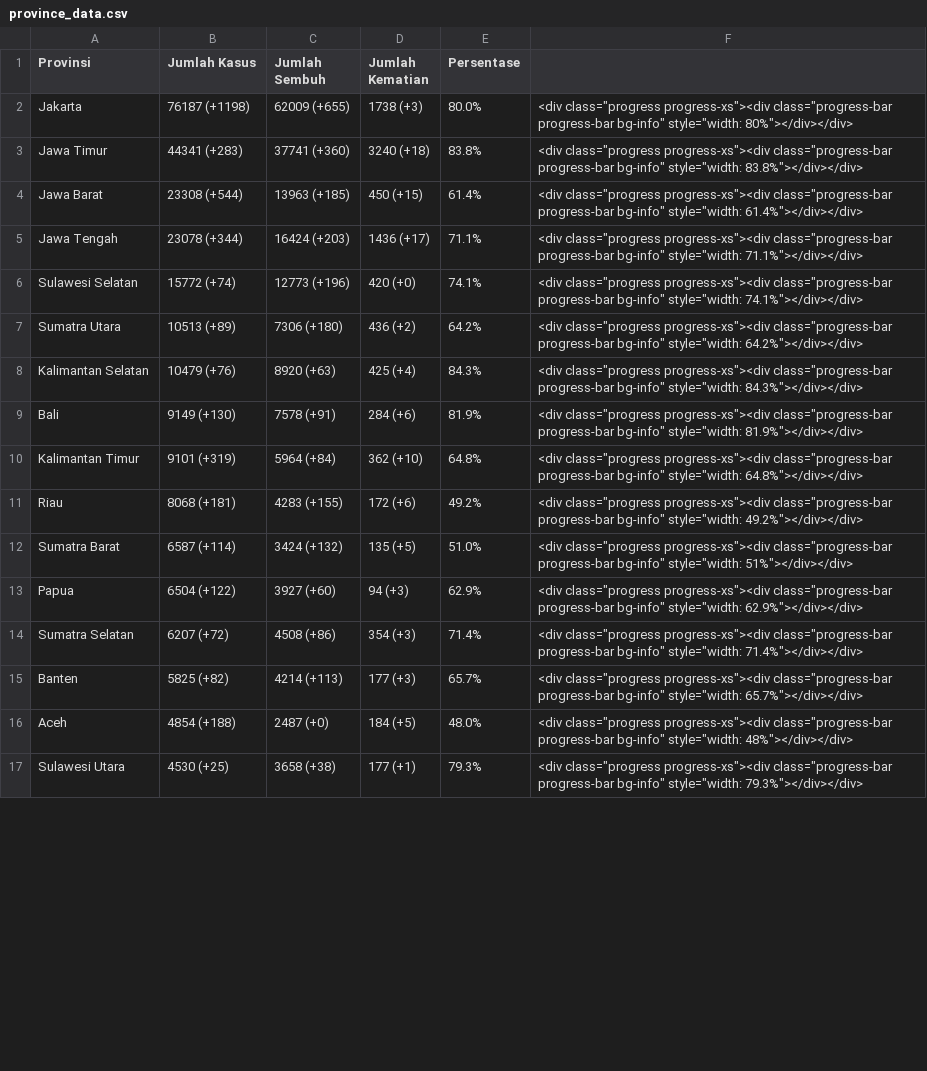
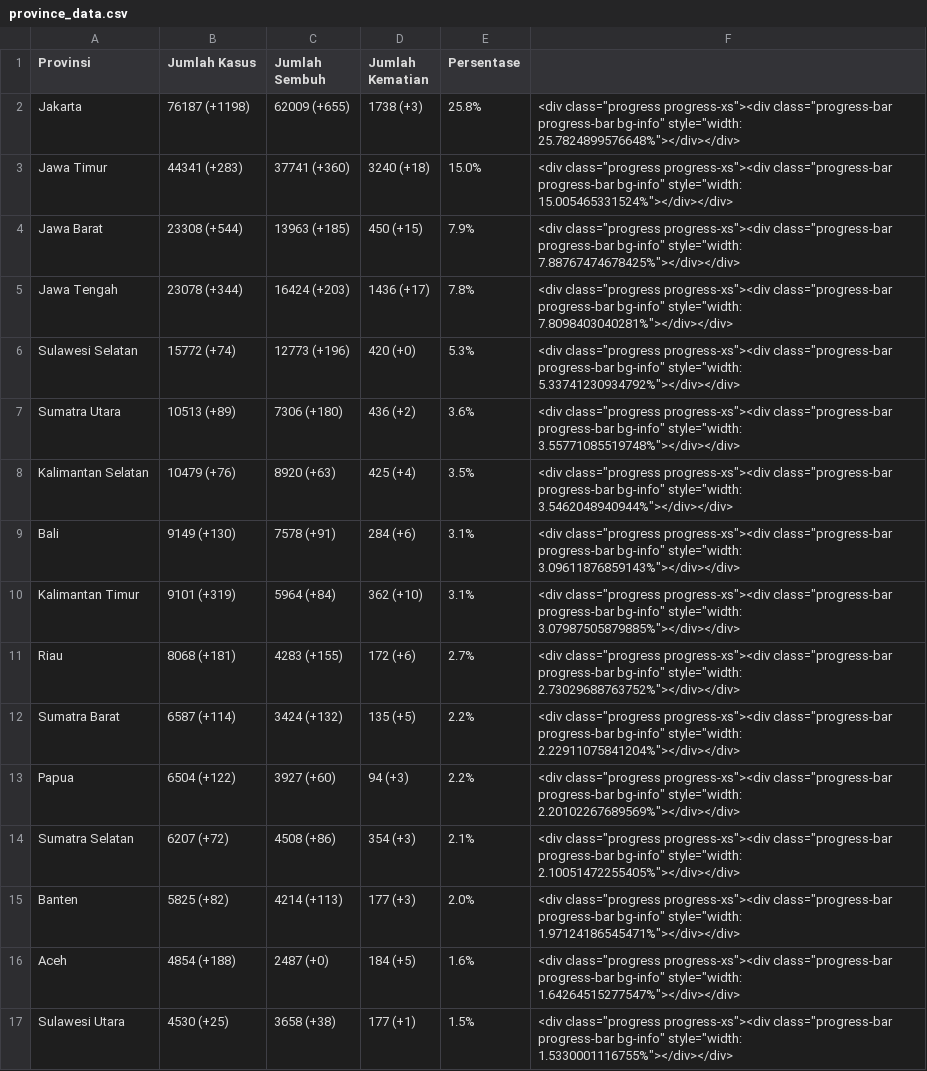
Before and after one commit to idilhaq/covid19ID, a CSV file: province_data.csv, drawn as a sheet; only a part is shown; the diff covers the shown part only.

Commit message:
Update Indonesia Map

```diff
--- a/province_data.csv
+++ b/province_data.csv
@@ -1,17 +1,17 @@
 Provinsi,Jumlah Kasus,Jumlah Sembuh,Jumlah Kematian,Persentase,
-Jakarta,76187 (+1198),62009 (+655),1738 (+3),80.0%,"<div class=""progress progress-xs""><div class=""progress-bar progress-bar bg-info"" style=""width: 80%""></div></div>"
-Jawa Timur,44341 (+283),37741 (+360),3240 (+18),83.8%,"<div class=""progress progress-xs""><div class=""progress-bar progress-bar bg-info"" style=""width: 83.8%""></div></div>"
-Jawa Barat,23308 (+544),13963 (+185),450 (+15),61.4%,"<div class=""progress progress-xs""><div class=""progress-bar progress-bar bg-info"" style=""width: 61.4%""></div></div>"
-Jawa Tengah,23078 (+344),16424 (+203),1436 (+17),71.1%,"<div class=""progress progress-xs""><div class=""progress-bar progress-bar bg-info"" style=""width: 71.1%""></div></div>"
-Sulawesi Selatan,15772 (+74),12773 (+196),420 (+0),74.1%,"<div class=""progress progress-xs""><div class=""progress-bar progress-bar bg-info"" style=""width: 74.1%""></div></div>"
-Sumatra Utara,10513 (+89),7306 (+180),436 (+2),64.2%,"<div class=""progress progress-xs""><div class=""progress-bar progress-bar bg-info"" style=""width: 64.2%""></div></div>"
-Kalimantan Selatan,10479 (+76),8920 (+63),425 (+4),84.3%,"<div class=""progress progress-xs""><div class=""progress-bar progress-bar bg-info"" style=""width: 84.3%""></div></div>"
-Bali,9149 (+130),7578 (+91),284 (+6),81.9%,"<div class=""progress progress-xs""><div class=""progress-bar progress-bar bg-info"" style=""width: 81.9%""></div></div>"
-Kalimantan Timur,9101 (+319),5964 (+84),362 (+10),64.8%,"<div class=""progress progress-xs""><div class=""progress-bar progress-bar bg-info"" style=""width: 64.8%""></div></div>"
-Riau,8068 (+181),4283 (+155),172 (+6),49.2%,"<div class=""progress progress-xs""><div class=""progress-bar progress-bar bg-info"" style=""width: 49.2%""></div></div>"
-Sumatra Barat,6587 (+114),3424 (+132),135 (+5),51.0%,"<div class=""progress progress-xs""><div class=""progress-bar progress-bar bg-info"" style=""width: 51%""></div></div>"
-Papua,6504 (+122),3927 (+60),94 (+3),62.9%,"<div class=""progress progress-xs""><div class=""progress-bar progress-bar bg-info"" style=""width: 62.9%""></div></div>"
-Sumatra Selatan,6207 (+72),4508 (+86),354 (+3),71.4%,"<div class=""progress progress-xs""><div class=""progress-bar progress-bar bg-info"" style=""width: 71.4%""></div></div>"
-Banten,5825 (+82),4214 (+113),177 (+3),65.7%,"<div class=""progress progress-xs""><div class=""progress-bar progress-bar bg-info"" style=""width: 65.7%""></div></div>"
-Aceh,4854 (+188),2487 (+0),184 (+5),48.0%,"<div class=""progress progress-xs""><div class=""progress-bar progress-bar bg-info"" style=""width: 48%""></div></div>"
-Sulawesi Utara,4530 (+25),3658 (+38),177 (+1),79.3%,"<div class=""progress progress-xs""><div class=""progress-bar progress-bar bg-info"" style=""width: 79.3%""></div></div>"
+Jakarta,76187 (+1198),62009 (+655),1738 (+3),25.8%,"<div class=""progress progress-xs""><div class=""progress-bar progress-bar bg-info"" style=""width: 25.7824899576648%""></div></div>"
+Jawa Timur,44341 (+283),37741 (+360),3240 (+18),15.0%,"<div class=""progress progress-xs""><div class=""progress-bar progress-bar bg-info"" style=""width: 15.005465331524%""></div></div>"
+Jawa Barat,23308 (+544),13963 (+185),450 (+15),7.9%,"<div class=""progress progress-xs""><div class=""progress-bar progress-bar bg-info"" style=""width: 7.88767474678425%""></div></div>"
+Jawa Tengah,23078 (+344),16424 (+203),1436 (+17),7.8%,"<div class=""progress progress-xs""><div class=""progress-bar progress-bar bg-info"" style=""width: 7.8098403040281%""></div></div>"
+Sulawesi Selatan,15772 (+74),12773 (+196),420 (+0),5.3%,"<div class=""progress progress-xs""><div class=""progress-bar progress-bar bg-info"" style=""width: 5.33741230934792%""></div></div>"
+Sumatra Utara,10513 (+89),7306 (+180),436 (+2),3.6%,"<div class=""progress progress-xs""><div class=""progress-bar progress-bar bg-info"" style=""width: 3.55771085519748%""></div></div>"
+Kalimantan Selatan,10479 (+76),8920 (+63),425 (+4),3.5%,"<div class=""progress progress-xs""><div class=""progress-bar progress-bar bg-info"" style=""width: 3.5462048940944%""></div></div>"
+Bali,9149 (+130),7578 (+91),284 (+6),3.1%,"<div class=""progress progress-xs""><div class=""progress-bar progress-bar bg-info"" style=""width: 3.09611876859143%""></div></div>"
+Kalimantan Timur,9101 (+319),5964 (+84),362 (+10),3.1%,"<div class=""progress progress-xs""><div class=""progress-bar progress-bar bg-info"" style=""width: 3.07987505879885%""></div></div>"
+Riau,8068 (+181),4283 (+155),172 (+6),2.7%,"<div class=""progress progress-xs""><div class=""progress-bar progress-bar bg-info"" style=""width: 2.73029688763752%""></div></div>"
+Sumatra Barat,6587 (+114),3424 (+132),135 (+5),2.2%,"<div class=""progress progress-xs""><div class=""progress-bar progress-bar bg-info"" style=""width: 2.22911075841204%""></div></div>"
+Papua,6504 (+122),3927 (+60),94 (+3),2.2%,"<div class=""progress progress-xs""><div class=""progress-bar progress-bar bg-info"" style=""width: 2.20102267689569%""></div></div>"
+Sumatra Selatan,6207 (+72),4508 (+86),354 (+3),2.1%,"<div class=""progress progress-xs""><div class=""progress-bar progress-bar bg-info"" style=""width: 2.10051472255405%""></div></div>"
+Banten,5825 (+82),4214 (+113),177 (+3),2.0%,"<div class=""progress progress-xs""><div class=""progress-bar progress-bar bg-info"" style=""width: 1.97124186545471%""></div></div>"
+Aceh,4854 (+188),2487 (+0),184 (+5),1.6%,"<div class=""progress progress-xs""><div class=""progress-bar progress-bar bg-info"" style=""width: 1.64264515277547%""></div></div>"
+Sulawesi Utara,4530 (+25),3658 (+38),177 (+1),1.5%,"<div class=""progress progress-xs""><div class=""progress-bar progress-bar bg-info"" style=""width: 1.5330001116755%""></div></div>"
```
Also changed, not shown: 37 edited cells elsewhere in this file.
